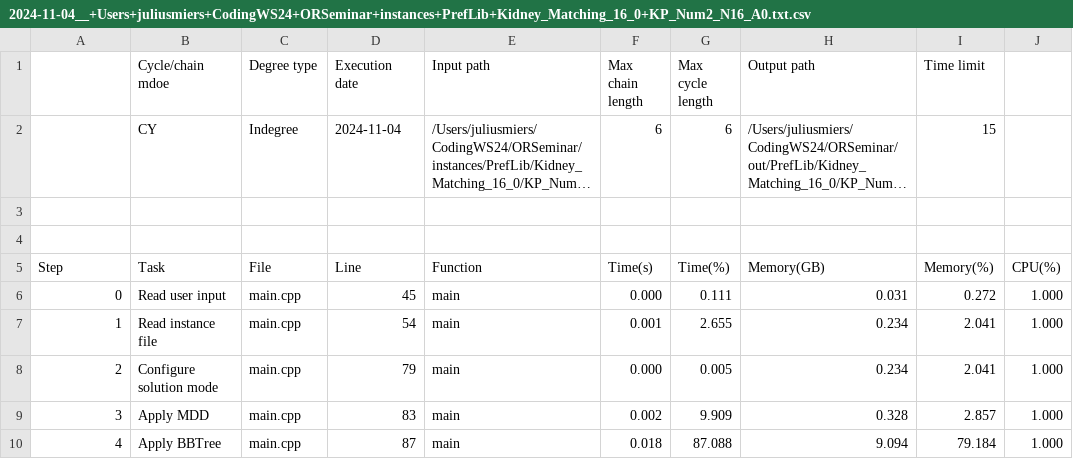
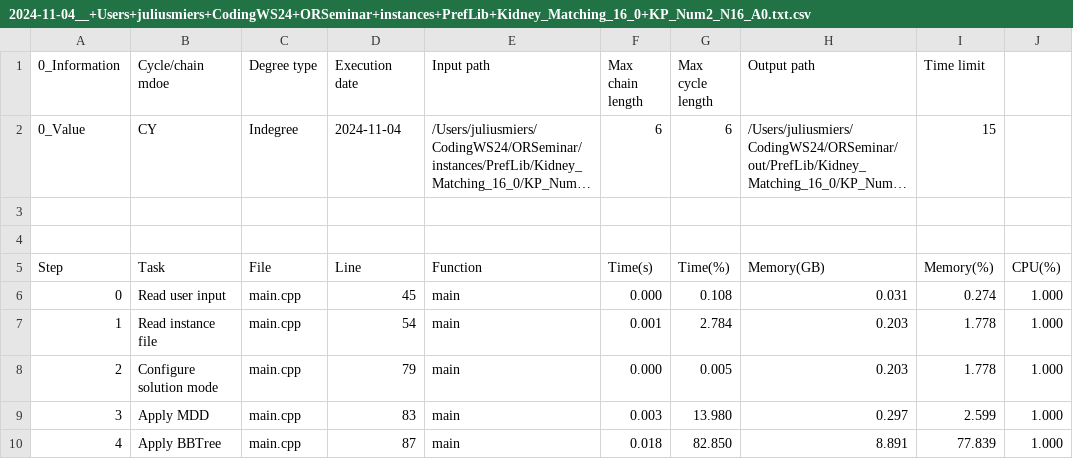
Before and after one commit to jMiers1/KidneyExchangeOptimization, a CSV file: logs/2024-11-04__+Users+juliusmiers+CodingWS24+ORSeminar+instances+PrefLib+Kidney_Matching_16_0+KP_Num2_N16_A0.txt.csv, drawn as a sheet; only a part is shown; long unchanged cells end in …; the diff names each change by its address in the sheet, - before the commit and + after, or states it on an @@ line.

```diff
--- a/logs/2024-11-04__+Users+juliusmiers+CodingWS24+ORSeminar+instances+PrefLib+Kidney_Matching_16_0+KP_Num2_N16_A0.txt.csv
+++ b/logs/2024-11-04__+Users+juliusmiers+CodingWS24+ORSeminar+instances+PrefLib+Kidney_Matching_16_0+KP_Num2_N16_A0.txt.csv
-A1: (empty)
+A1: 0_Information
-A2 (0_Information): (empty)
+A2 (0_Information): 0_Value
-G6 (Max cycle length): 0.111
+G6 (Max cycle length): 0.108
-I6 (Time limit): 0.272
+I6 (Time limit): 0.274
-G7 (Max cycle length): 2.655
+G7 (Max cycle length): 2.784
-H7:H8 (Output path): 0.234
+H7:H8 (Output path): 0.203
-I7:I8 (Time limit): 2.041
+I7:I8 (Time limit): 1.778
-F9 (Max chain length): 0.002
+F9 (Max chain length): 0.003
-G9 (Max cycle length): 9.909
+G9 (Max cycle length): 13.980
-H9 (Output path): 0.328
+H9 (Output path): 0.297
-I9 (Time limit): 2.857
+I9 (Time limit): 2.599
-G10 (Max cycle length): 87.088
+G10 (Max cycle length): 82.850
-H10 (Output path): 9.094
+H10 (Output path): 8.891
-I10 (Time limit): 79.184
+I10 (Time limit): 77.839
```
Also changed, not shown: 7 other files.
